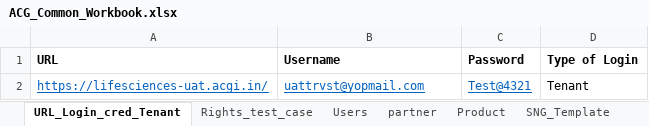
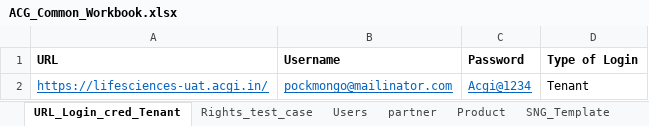
Before and after one commit to Shantanu26-acg/L4-Azure, an Excel workbook: ACG_Common_Workbook.xlsx, sheet URL_Login_cred_Tenant, drawn as a sheet; values as stored, in another font and other column widths than the file's, no borders; the diff names each change by its address in the sheet, - before the commit and + after, or states it on an @@ line.

```diff
--- a/ACG_Common_Workbook.xlsx (sheet URL_Login_cred_Tenant)
+++ b/ACG_Common_Workbook.xlsx (sheet URL_Login_cred_Tenant)
-B2 (Username): uattrvst@yopmail.com
+B2 (Username): pockmongo@mailinator.com
-C2 (Password): Test@4321
+C2 (Password): Acgi@1234
```
Also changed, not shown: sheet Product+SNG, sheet SSCC_template.
